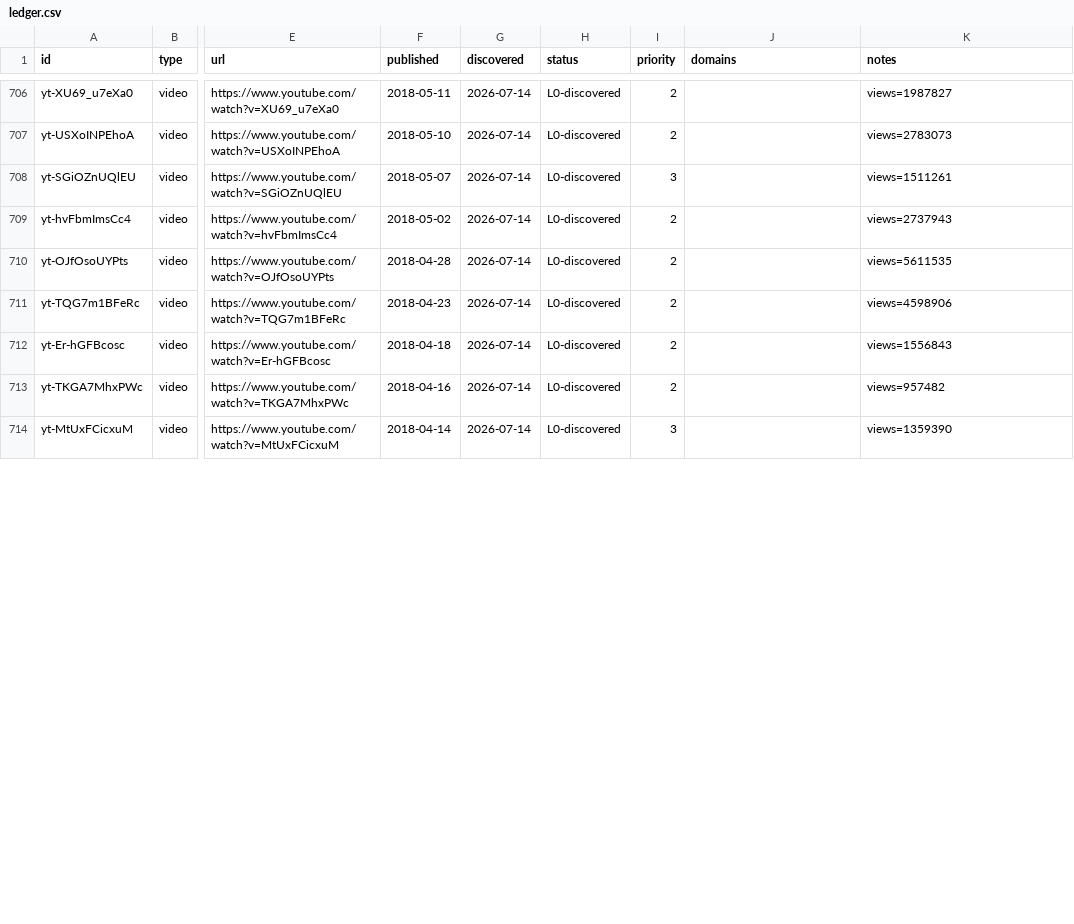
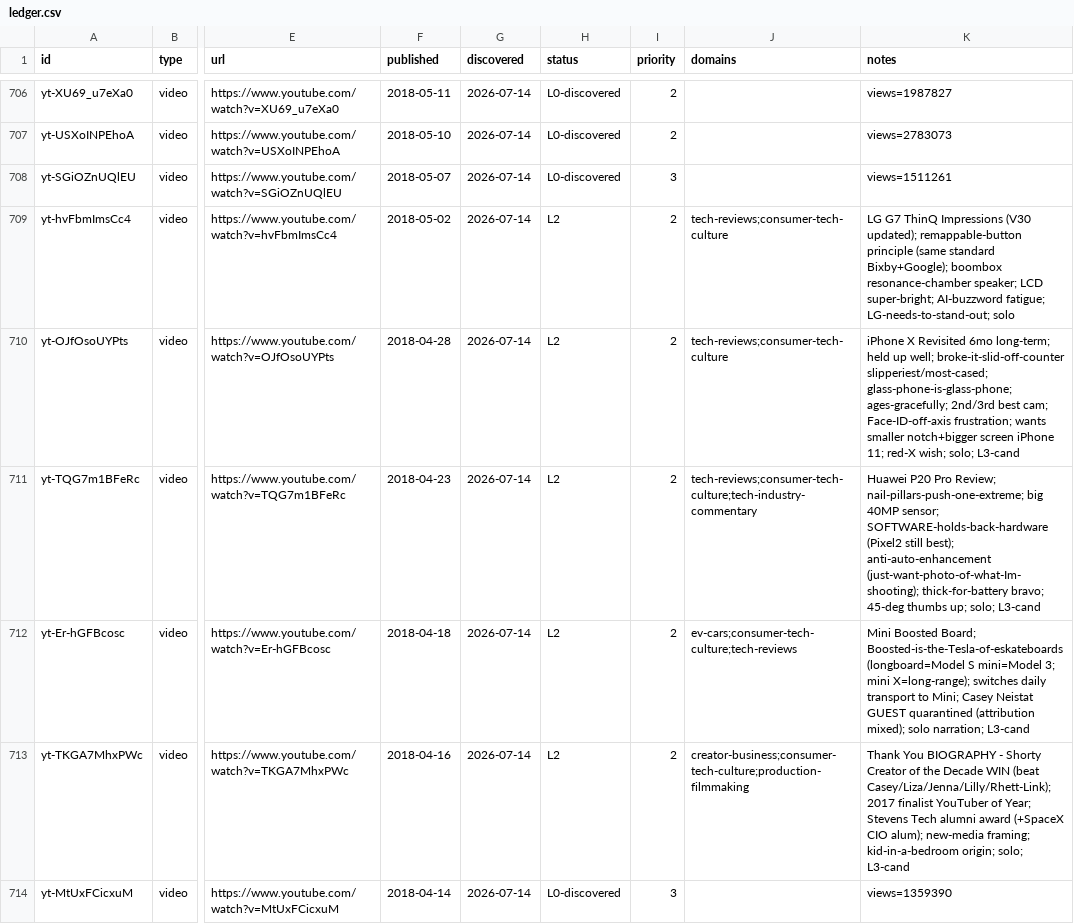
Before and after one commit to claes-work/mkbhd-clone, a CSV file: pipeline/ledger.csv, drawn as a sheet; only a part is shown, gaps mark what is left out; the diff covers the shown part only; the diff names each change by its address in the sheet, - before the commit and + after, or states it on an @@ line.

```diff
--- a/pipeline/ledger.csv
+++ b/pipeline/ledger.csv
-H709:H713 (status): L0-discovered
+H709:H713 (status): L2
-J709:J710 (domains): (empty)
+J709:J710 (domains): tech-reviews;consumer-tech-culture
-K709 (notes): views=2737943
+K709 (notes): LG G7 ThinQ Impressions (V30 updated); remappable-button principle (same standard Bixby+Google); boombox resonance-chamber speaker; LCD super-bright; AI-buzzword fatigue; LG-needs-to-stand-out; solo
-K710 (notes): views=5611535
+K710 (notes): iPhone X Revisited 6mo long-term; held up well; broke-it-slid-off-counter slipperiest/most-cased; glass-phone-is-glass-phone; ages-gracefully; 2nd/3rd best cam; Face-ID-off-axis frustration; wants smaller notch+bigger screen iPhone 11; red-X wish; solo; L3-cand
-J711 (domains): (empty)
+J711 (domains): tech-reviews;consumer-tech-culture;tech-industry-commentary
-K711 (notes): views=4598906
+K711 (notes): Huawei P20 Pro Review; nail-pillars-push-one-extreme; big 40MP sensor; SOFTWARE-holds-back-hardware (Pixel2 still best); anti-auto-enhancement (just-want-photo-of-what-Im-shooting); thick-for-battery bravo; 45-deg thumbs up; solo; L3-cand
-J712 (domains): (empty)
+J712 (domains): ev-cars;consumer-tech-culture;tech-reviews
-K712 (notes): views=1556843
+K712 (notes): Mini Boosted Board; Boosted-is-the-Tesla-of-eskateboards (longboard=Model S mini=Model 3; mini X=long-range); switches daily transport to Mini; Casey Neistat GUEST quarantined (attribution mixed); solo narration; L3-cand
-J713 (domains): (empty)
+J713 (domains): creator-business;consumer-tech-culture;production-filmmaking
-K713 (notes): views=957482
+K713 (notes): Thank You BIOGRAPHY - Shorty Creator of the Decade WIN (beat Casey/Liza/Jenna/Lilly/Rhett-Link); 2017 finalist YouTuber of Year; Stevens Tech alumni award (+SpaceX CIO alum); new-media framing; kid-in-a-bedroom origin; solo; L3-cand
```
Also changed, not shown: 9 edited cells elsewhere in this file, 11 other files.
